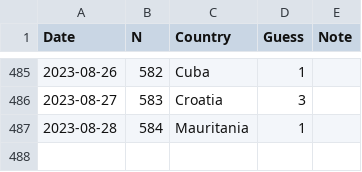
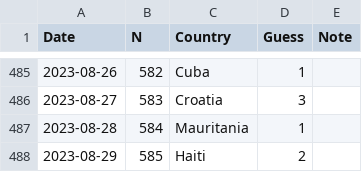
Before and after one commit to spkaluzny/mydata, a CSV file: data/worldle.csv, drawn as a sheet; only a part is shown, gaps mark what is left out; the diff names each change by its address in the sheet, - before the commit and + after, or states it on an @@ line.

Commit message:
Added new observation

```diff
--- a/data/worldle.csv
+++ b/data/worldle.csv
+row 488: 2023-08-29 | 585 | Haiti | 2
```
